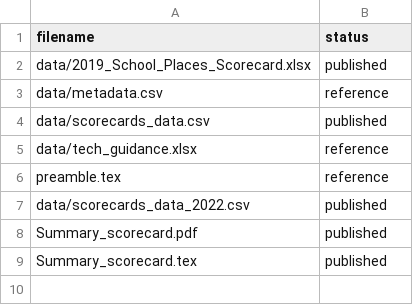
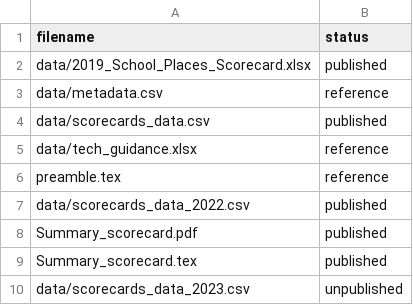
Before and after one commit to dfe-analytical-services/la-school-places-scorecards, a CSV file: datafiles_log.csv, drawn as a sheet; the diff names each change by its address in the sheet, - before the commit and + after, or states it on an @@ line.

```diff
--- a/datafiles_log.csv
+++ b/datafiles_log.csv
+row 10: data/scorecards_data_2023.csv | unpublished
```
Also changed, not shown: 44 other files.
